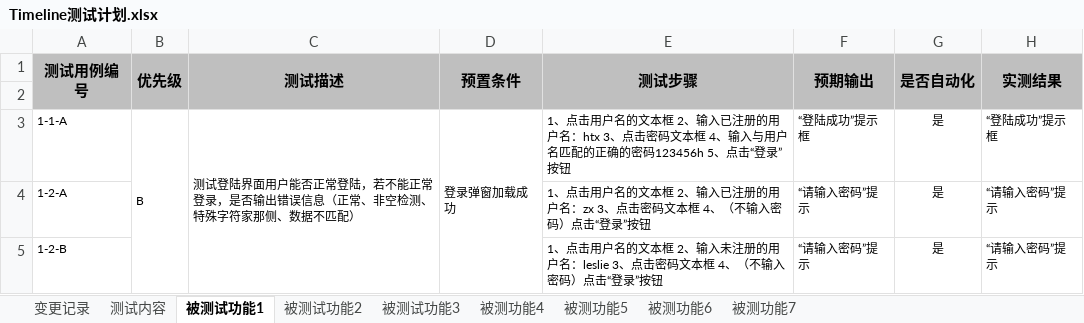
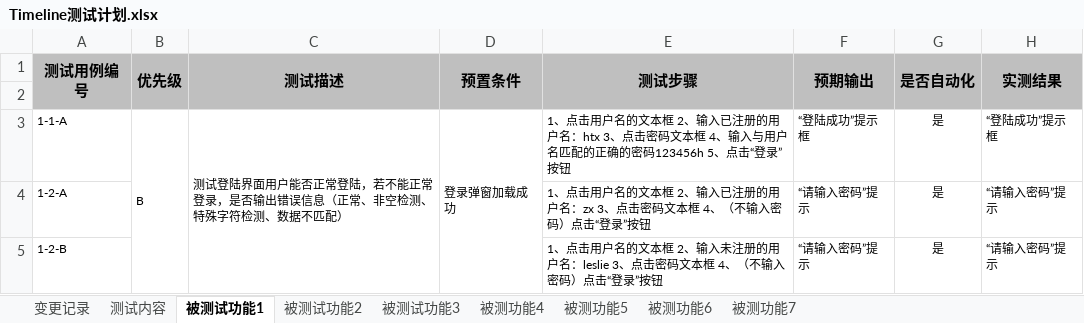
Before and after one commit to MIAeh/timeline-software-testing, an Excel workbook: 系统测试/Timeline测试计划.xlsx, sheet 被测试功能1, drawn as a sheet; only a part is shown; values as stored, in another font and other column widths than the file's, no borders; the diff names each change by its address in the sheet, - before the commit and + after, or states it on an @@ line.

```diff
--- a/系统测试/Timeline测试计划.xlsx (sheet 被测试功能1)
+++ b/系统测试/Timeline测试计划.xlsx (sheet 被测试功能1)
-C3 (测试描述): …特殊字符家那侧、数据不…
+C3 (测试描述): …特殊字符检测、数据不…
```
Also changed, not shown: sheet 被测功能7, 20 other files.
